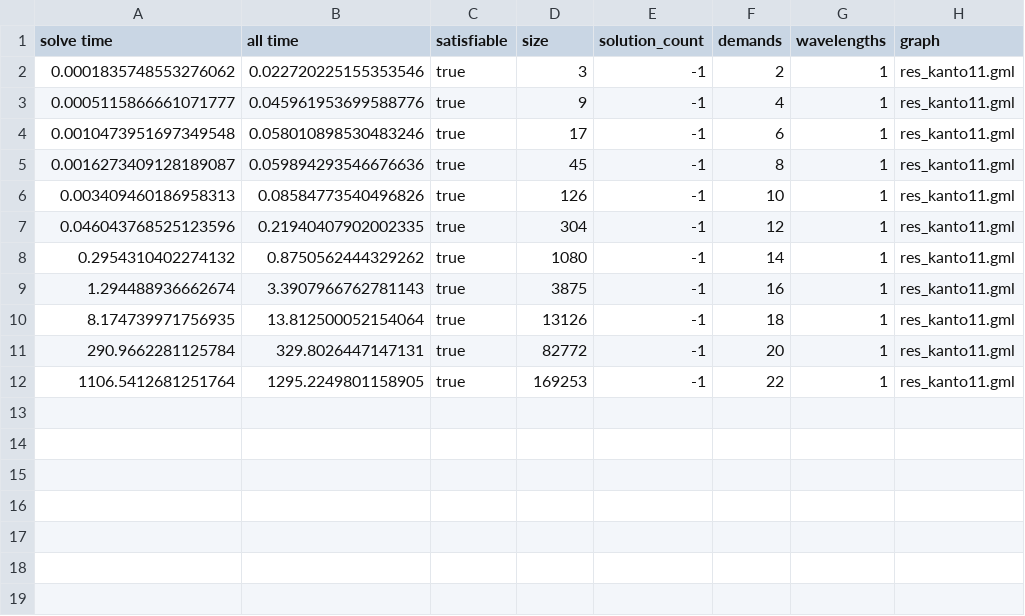
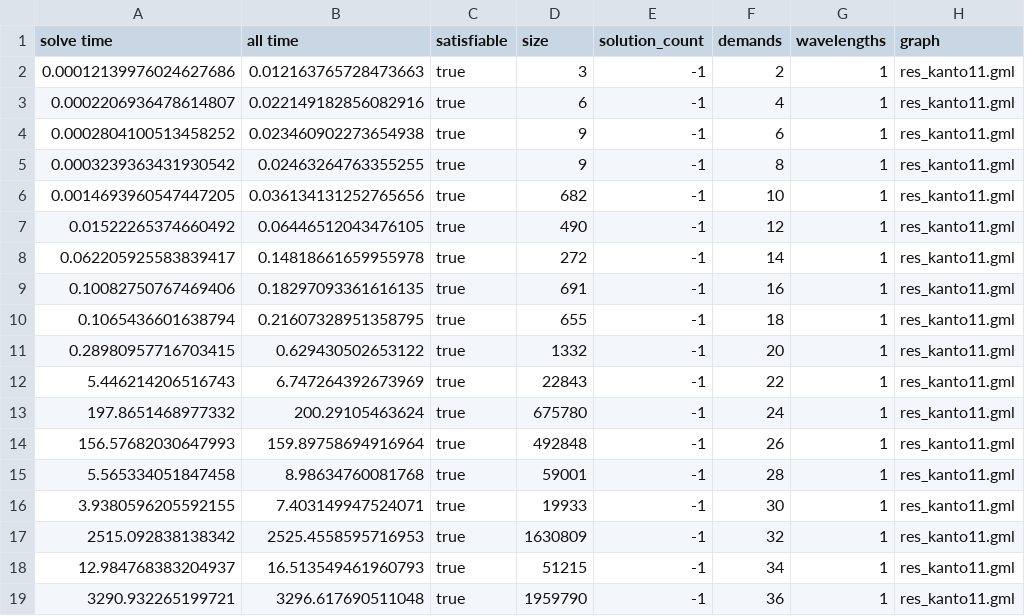
Before and after one commit to Hebbe1234/ExpectAll, a CSV file: src/mkplot/csv/one_path_kanto.csv, drawn as a sheet.

```diff
--- a/src/mkplot/csv/one_path_kanto.csv
+++ b/src/mkplot/csv/one_path_kanto.csv
@@ -1,12 +1,19 @@
 solve time,all time,satisfiable,size,solution_count,demands,wavelengths,graph
-0.0001835748553276062,0.022720225155353546,true,3,-1,2,1,res_kanto11.gml
-0.0005115866661071777,0.045961953699588776,true,9,-1,4,1,res_kanto11.gml
-0.0010473951697349548,0.058010898530483246,true,17,-1,6,1,res_kanto11.gml
-0.0016273409128189087,0.059894293546676636,true,45,-1,8,1,res_kanto11.gml
-0.003409460186958313,0.08584773540496826,true,126,-1,10,1,res_kanto11.gml
-0.046043768525123596,0.21940407902002335,true,304,-1,12,1,res_kanto11.gml
-0.2954310402274132,0.8750562444329262,true,1080,-1,14,1,res_kanto11.gml
-1.294488936662674,3.3907966762781143,true,3875,-1,16,1,res_kanto11.gml
-8.174739971756935,13.812500052154064,true,13126,-1,18,1,res_kanto11.gml
-290.9662281125784,329.8026447147131,true,82772,-1,20,1,res_kanto11.gml
-1106.5412681251764,1295.2249801158905,true,169253,-1,22,1,res_kanto11.gml
+0.00012139976024627686,0.012163765728473663,true,3,-1,2,1,res_kanto11.gml
+0.0002206936478614807,0.022149182856082916,true,6,-1,4,1,res_kanto11.gml
+0.0002804100513458252,0.023460902273654938,true,9,-1,6,1,res_kanto11.gml
+0.0003239363431930542,0.02463264763355255,true,9,-1,8,1,res_kanto11.gml
+0.0014693960547447205,0.036134131252765656,true,682,-1,10,1,res_kanto11.gml
+0.01522265374660492,0.06446512043476105,true,490,-1,12,1,res_kanto11.gml
+0.062205925583839417,0.14818661659955978,true,272,-1,14,1,res_kanto11.gml
+0.10082750767469406,0.18297093361616135,true,691,-1,16,1,res_kanto11.gml
+0.1065436601638794,0.21607328951358795,true,655,-1,18,1,res_kanto11.gml
+0.28980957716703415,0.629430502653122,true,1332,-1,20,1,res_kanto11.gml
+5.446214206516743,6.747264392673969,true,22843,-1,22,1,res_kanto11.gml
+197.8651468977332,200.29105463624,true,675780,-1,24,1,res_kanto11.gml
+156.57682030647993,159.89758694916964,true,492848,-1,26,1,res_kanto11.gml
+5.565334051847458,8.98634760081768,true,59001,-1,28,1,res_kanto11.gml
+3.9380596205592155,7.403149947524071,true,19933,-1,30,1,res_kanto11.gml
+2515.092838138342,2525.4558595716953,true,1630809,-1,32,1,res_kanto11.gml
+12.984768383204937,16.513549461960793,true,51215,-1,34,1,res_kanto11.gml
+3290.932265199721,3296.617690511048,true,1959790,-1,36,1,res_kanto11.gml
```
Also changed, not shown: src/mkplot/csv/one_path_dt.csv, 3 other files.
